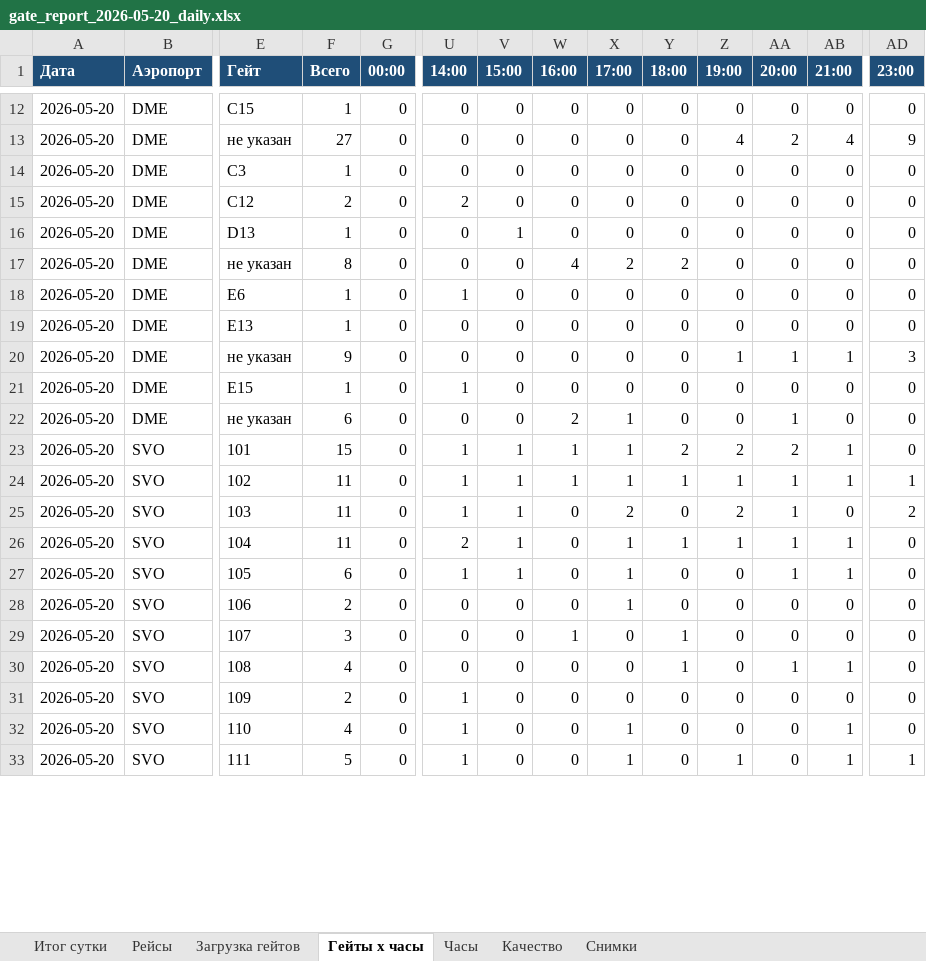
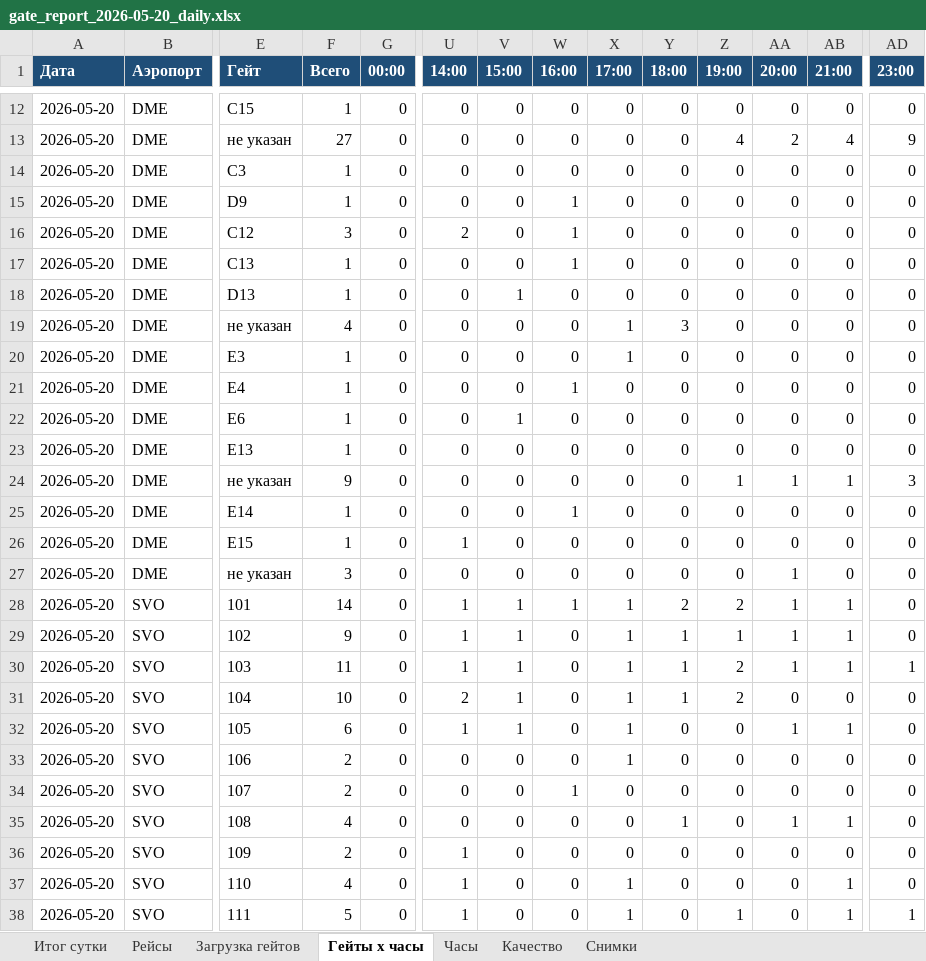
Before and after one commit to vitdmit/airport-gate-bot, an Excel workbook: outputs/gate_report_2026-05-20_daily.xlsx, sheet Гейты x часы, drawn as a sheet; only a part is shown, gaps mark what is left out; values as stored, in another font and other column widths than the file's, no borders; addresses are those after the commit; rows hold the shown columns only; the diff covers the shown part only; the diff names each change by its address in the sheet, - before the commit and + after, or states it on an @@ line.

```diff
--- a/outputs/gate_report_2026-05-20_daily.xlsx (sheet Гейты x часы)
+++ b/outputs/gate_report_2026-05-20_daily.xlsx (sheet Гейты x часы)
+row 15: 2026-05-20 | DME | D9 | 1 | 0 | 0 | 0 | 1 | 0 | 0 | 0 | 0 | 0 | 0
-F16 (Всего): 2
+F16 (Всего): 3
-W16 (16:00): 0
+W16 (16:00): 1
+row 17: 2026-05-20 | DME | C13 | 1 | 0 | 0 | 0 | 1 | 0 | 0 | 0 | 0 | 0 | 0
-F19 (Всего): 8
+F19 (Всего): 4
-W19 (16:00): 4
+W19 (16:00): 0
-X19 (17:00): 2
+X19 (17:00): 1
-Y19 (18:00): 2
+Y19 (18:00): 3
+row 20: 2026-05-20 | DME | E3 | 1 | 0 | 0 | 0 | 0 | 1 | 0 | 0 | 0 | 0 | 0
+row 21: 2026-05-20 | DME | E4 | 1 | 0 | 0 | 0 | 1 | 0 | 0 | 0 | 0 | 0 | 0
-U22 (14:00): 1
+U22 (14:00): 0
-V22 (15:00): 0
+V22 (15:00): 1
+row 25: 2026-05-20 | DME | E14 | 1 | 0 | 0 | 0 | 1 | 0 | 0 | 0 | 0 | 0 | 0
-F27 (Всего): 6
+F27 (Всего): 3
-W27 (16:00): 2
+W27 (16:00): 0
-X27 (17:00): 1
+X27 (17:00): 0
-F28 (Всего): 15
+F28 (Всего): 14
-AA28 (20:00): 2
+AA28 (20:00): 1
-F29 (Всего): 11
+F29 (Всего): 9
-W29 (16:00): 1
+W29 (16:00): 0
-AD29 (23:00): 1
+AD29 (23:00): 0
-X30 (17:00): 2
+X30 (17:00): 1
-Y30 (18:00): 0
+Y30 (18:00): 1
-AB30 (21:00): 0
+AB30 (21:00): 1
-AD30 (23:00): 2
+AD30 (23:00): 1
-F31 (Всего): 11
+F31 (Всего): 10
-Z31 (19:00): 1
+Z31 (19:00): 2
-AA31 (20:00): 1
+AA31 (20:00): 0
-AB31 (21:00): 1
+AB31 (21:00): 0
-F34 (Всего): 3
+F34 (Всего): 2
-Y34 (18:00): 1
+Y34 (18:00): 0
```
Also changed, not shown: 2 added rows and 54 edited cells elsewhere in this sheet, sheet Рейсы, sheet Загрузка гейтов, sheet Итог сутки, sheet Снимки, sheet Часы, sheet Качество, 3 other files.
